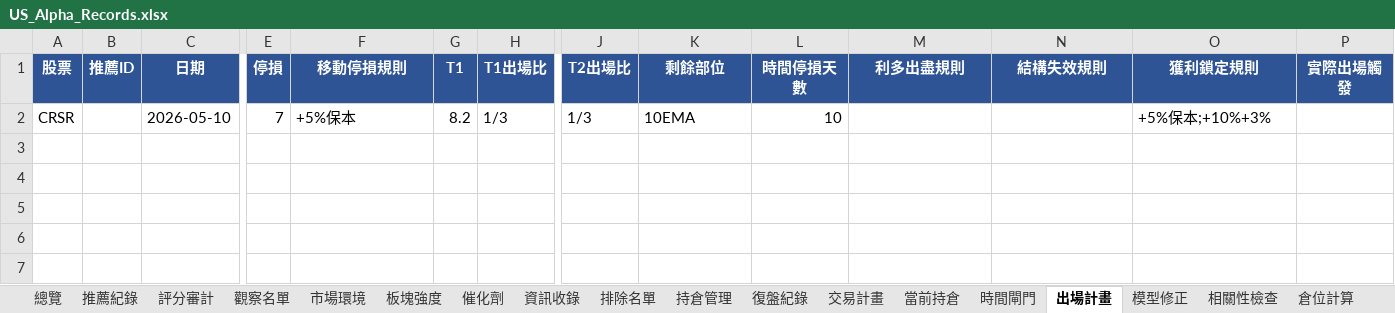
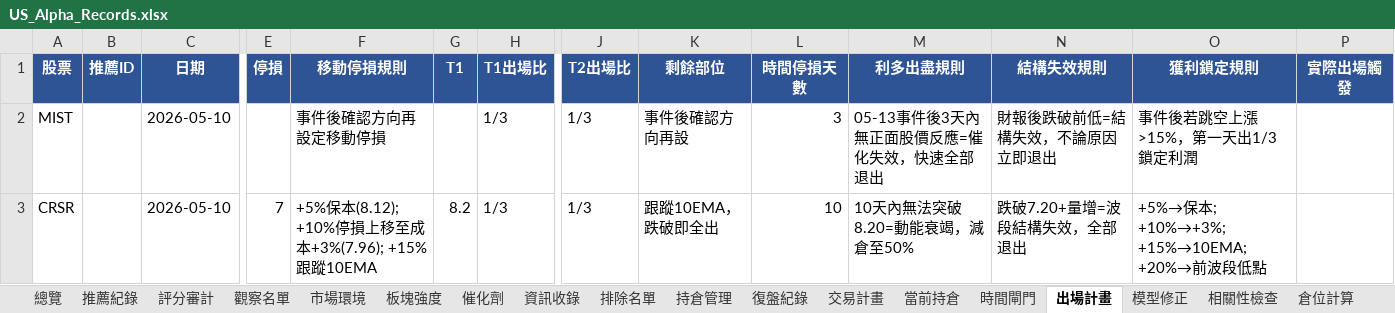
Before and after one commit to shake-lee-ban/daily_stock_analysis, an Excel workbook: output/US_Alpha_Records.xlsx, sheet 出場計畫, drawn as a sheet; only a part is shown, gaps mark what is left out; values as stored, in another font and other column widths than the file's, no borders; addresses are those after the commit; rows hold the shown columns only; the diff names each change by its address in the sheet, - before the commit and + after, or states it on an @@ line.

```diff
--- a/output/US_Alpha_Records.xlsx (sheet 出場計畫)
+++ b/output/US_Alpha_Records.xlsx (sheet 出場計畫)
+row 2: MIST |  | 2026-05-10 |  | 事件後確認方向再設定移動停損 |  | 1/3 | 1/3 | 事件後確認方向再設 | 3 | 05-13事件後3天內無正面股價反應=催化失效，快速全部退出 | 財報後跌破前低=結構失效，不論原因立即退出 | 事件後若跳空上漲>15%，第一天出1/3鎖定利潤
-F3 (移動停損規則): +5%保本
+F3 (移動停損規則): +5%保本(8.12); +10%停損上移至成本+3%(7.96); +15%跟蹤10EMA
-K3 (剩餘部位): 10EMA
+K3 (剩餘部位): 跟蹤10EMA，跌破即全出
-M3 (利多出盡規則): (empty)
+M3 (利多出盡規則): 10天內無法突破8.20=動能衰竭，減倉至50%
-N3 (結構失效規則): (empty)
+N3 (結構失效規則): 跌破7.20+量增=波段結構失效，全部退出
-O3 (獲利鎖定規則): +5%保本;+10%+3%
+O3 (獲利鎖定規則): +5%→保本; +10%→+3%; +15%→10EMA; +20%→前波段低點
```
Also changed, not shown: sheet 交易計畫, sheet 評分審計, sheet 觀察名單, sheet 當前持倉, sheet 總覽, sheet 時間閘門, other sheet tabs, 2 other files.
